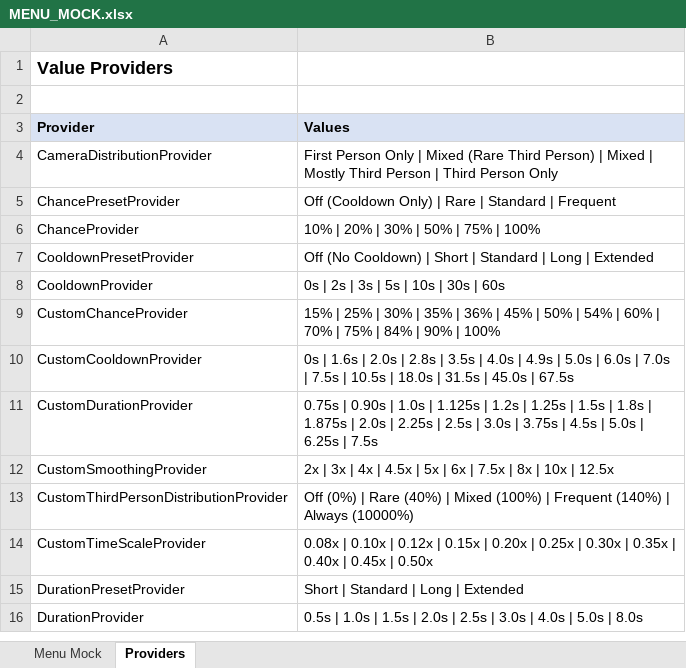
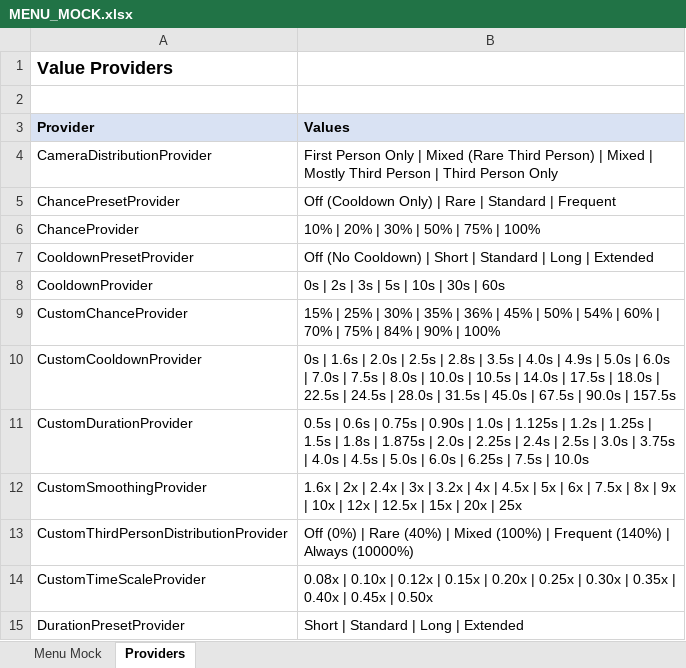
Before and after one commit to SFSorrow1968/CSM, an Excel workbook: MENU_MOCK.xlsx, sheet Providers, drawn as a sheet; only a part is shown; the shorter side is filled out with more unchanged rows; values as stored, in another font and other column widths than the file's, no borders; the diff names each change by its address in the sheet, - before the commit and + after, or states it on an @@ line.

```diff
--- a/MENU_MOCK.xlsx (sheet Providers)
+++ b/MENU_MOCK.xlsx (sheet Providers)
-B10 (Values): …2.0s | 2.8s | 3.5s | 4.0s | 4.9s | 5.0s | 6.0s | 7.0s | 7.5s | 10.5s | 18.0s | 31.5s | 45.0s | 67.5s
+B10 (Values): …2.0s | 2.5s | 2.8s | 3.5s | 4.0s | 4.9s | 5.0s | 6.0s | 7.0s | 7.5s | 8.0s | 10.0s | 10.5s | 14.0s | 17.5s | 18.0s | 22.5s | 24.5s | 28.0s | 31.5s | 45.0s | 67.5s | 90.0s | 157.5s
-B11 (Values): 0.75s | 0.90s | 1.0s | 1.125s | 1.2s | 1.25s | 1.5s | 1.8s | 1.875s | 2.0s | 2.25s | 2.5s | 3.0s | 3.75s | 4.5s | 5.0s | 6.25s | 7.5s
+B11 (Values): 0.5s | 0.6s | 0.75s | 0.90s | 1.0s | 1.125s | 1.2s | 1.25s | 1.5s | 1.8s | 1.875s | 2.0s | 2.25s | 2.4s | 2.5s | 3.0s | 3.75s | 4.0s | 4.5s | 5.0s | 6.0s | 6.25s | 7.5s | 10.0s
-B12 (Values): 2x | 3x | 4x | 4.5x | 5x | 6x | 7.5x | 8x | 10x | 12.5x
+B12 (Values): 1.6x | 2x | 2.4x | 3x | 3.2x | 4x | 4.5x | 5x | 6x | 7.5x | 8x | 9x | 10x | 12x | 12.5x | 15x | 20x | 25x
```
Also changed, not shown: sheet Menu Mock, 5 other files.
